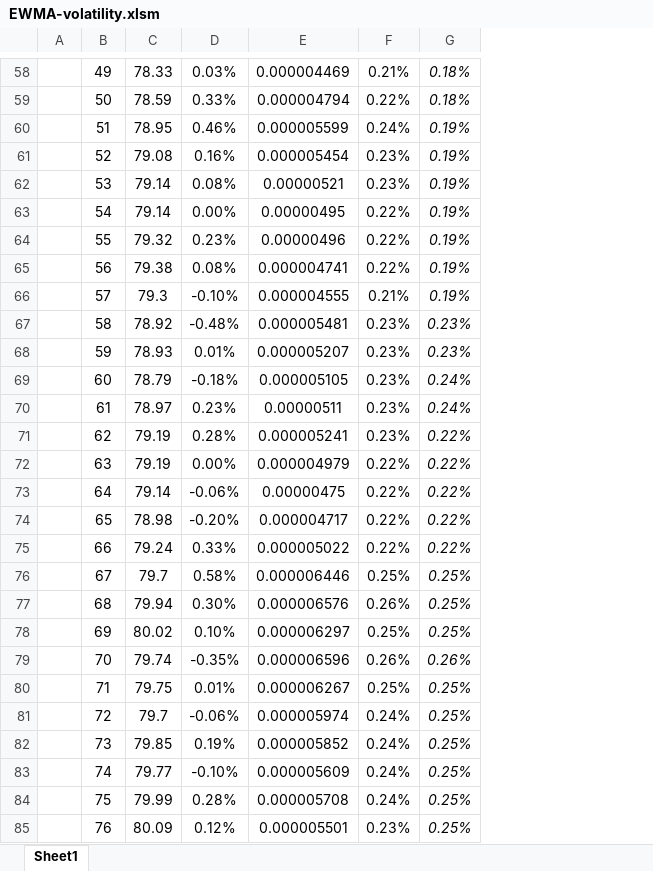
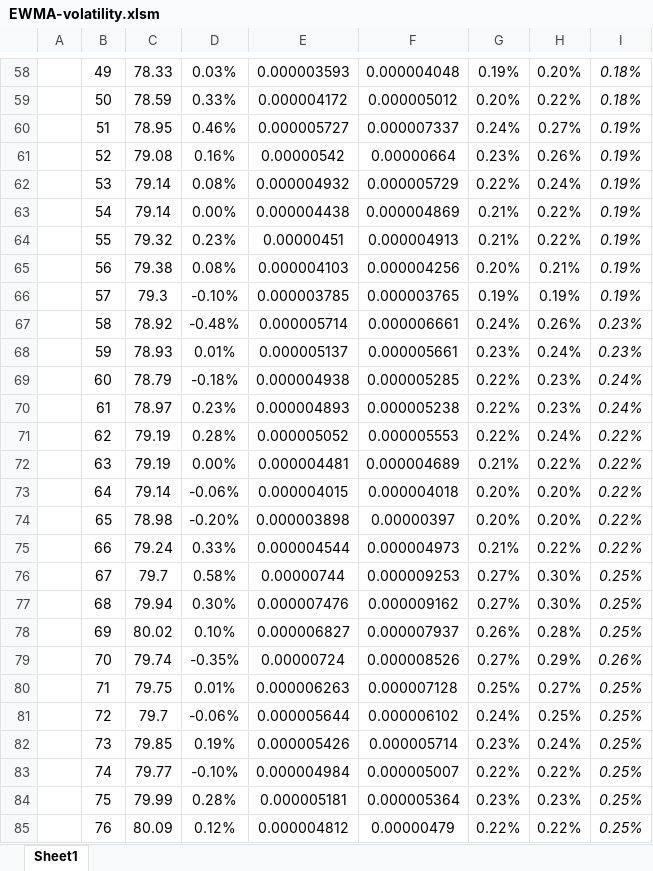
Before and after one commit to isamkov/ms-office-vba, an Excel workbook: EWMA-volatility.xlsm, sheet Sheet1, drawn as a sheet; only a part is shown, gaps mark what is left out; values as stored, in another font and other column widths than the file's, no borders; charts and pictures and conditional formats not drawn; removed rows and columns are numbered as before the commit, all else as after; the diff covers the shown part only; the diff names each change by its address in the sheet, - before the commit and + after, or states it on an @@ line.

```diff
--- a/EWMA-volatility.xlsm (sheet Sheet1)
+++ b/EWMA-volatility.xlsm (sheet Sheet1)
-column E, rows 58-85: 0.000004469 | 0.000004794 | 0.000005599 | 0.000005454 | 0.00000521 | 0.00000495 | 0.00000496 | 0.000004741 | 0.000004555 | 0.000005481 | 0.000005207 | 0.000005105 | 0.00000511 | 0.000005241 | 0.000004979 | 0.00000475 | 0.000004717 | 0.000005022 | 0.000006446 | 0.000006576 | 0.000006297 | 0.000006596 | 0.000006267 | 0.000005974 | 0.000005852 | 0.000005609 | 0.000005708 | 0.000005501
+column E, rows 58-85: 0.000003593 | 0.000004172 | 0.000005727 | 0.00000542 | 0.000004932 | 0.000004438 | 0.00000451 | 0.000004103 | 0.000003785 | 0.000005714 | 0.000005137 | 0.000004938 | 0.000004893 | 0.000005052 | 0.000004481 | 0.000004015 | 0.000003898 | 0.000004544 | 0.00000744 | 0.000007476 | 0.000006827 | 0.00000724 | 0.000006263 | 0.000005644 | 0.000005426 | 0.000004984 | 0.000005181 | 0.000004812
+column F, rows 58-85: 0.000004048 | 0.000005012 | 0.000007337 | 0.00000664 | 0.000005729 | 0.000004869 | 0.000004913 | 0.000004256 | 0.000003765 | 0.000006661 | 0.000005661 | 0.000005285 | 0.000005238 | 0.000005553 | 0.000004689 | 0.000004018 | 0.00000397 | 0.000004973 | 0.000009253 | 0.000009162 | 0.000007937 | 0.000008526 | 0.000007128 | 0.000006102 | 0.000005714 | 0.000005007 | 0.000005364 | 0.00000479
+column H, rows 58-85: 0.20% | 0.22% | 0.27% | 0.26% | 0.24% | 0.22% | 0.22% | 0.21% | 0.19% | 0.26% | 0.24% | 0.23% | 0.23% | 0.24% | 0.22% | 0.20% | 0.20% | 0.22% | 0.30% | 0.30% | 0.28% | 0.29% | 0.27% | 0.25% | 0.24% | 0.22% | 0.23% | 0.22%
-G58: 0.21%
+G58: 0.19%
-G59: 0.22%
+G59: 0.20%
-G62: 0.23%
+G62: 0.22%
-G63:G64: 0.22%
+G63:G64: 0.21%
-G65: 0.22%
+G65: 0.20%
-G66: 0.21%
+G66: 0.19%
-G67: 0.23%
+G67: 0.24%
-G69:G71: 0.23%
+G69:G71: 0.22%
-G72: 0.22%
+G72: 0.21%
-G73:G74: 0.22%
+G73:G74: 0.20%
-G75: 0.22%
+G75: 0.21%
-G76: 0.25%
+G76: 0.27%
-G77: 0.26%
+G77: 0.27%
-G78: 0.25%
+G78: 0.26%
-G79: 0.26%
+G79: 0.27%
-G82: 0.24%
+G82: 0.23%
-G83: 0.24%
+G83: 0.22%
-G84: 0.24%
+G84: 0.23%
-G85: 0.23%
+G85: 0.22%
```
Also changed, not shown: 64 edited cells elsewhere in this sheet, charts or pictures.
